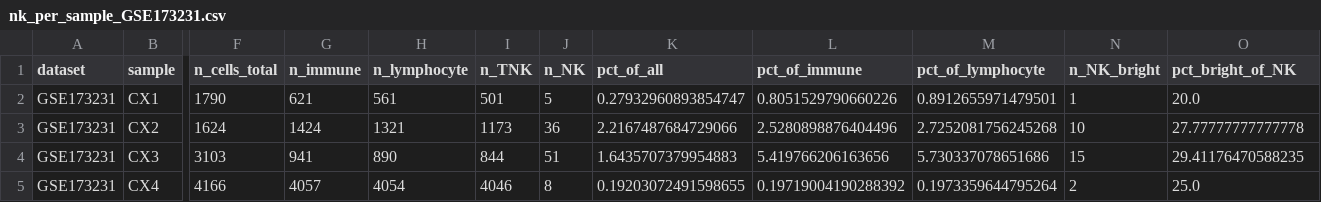
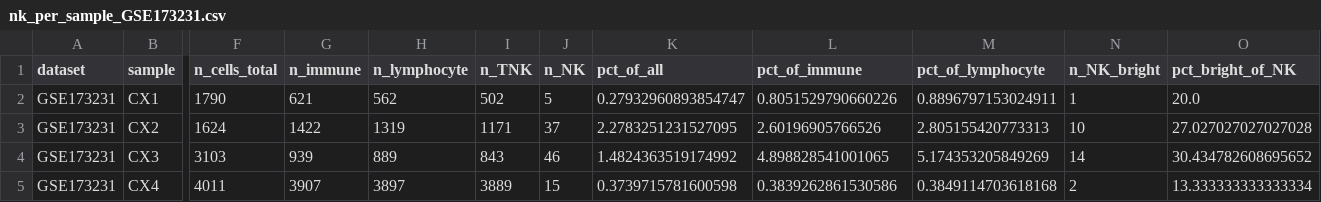
Before and after one commit to 7c96bzczcj-prog/aaa, a CSV file: results/cervical/nk_per_sample_GSE173231.csv, drawn as a sheet; only a part is shown, gaps mark what is left out; the diff covers the shown part only; the diff names each change by its address in the sheet, - before the commit and + after, or states it on an @@ line.

```diff
--- a/results/cervical/nk_per_sample_GSE173231.csv
+++ b/results/cervical/nk_per_sample_GSE173231.csv
-H2 (n_lymphocyte): 561
+H2 (n_lymphocyte): 562
-I2 (n_TNK): 501
+I2 (n_TNK): 502
-M2 (pct_of_lymphocyte): 0.8912655971479501
+M2 (pct_of_lymphocyte): 0.8896797153024911
-G3 (n_immune): 1424
+G3 (n_immune): 1422
-H3 (n_lymphocyte): 1321
+H3 (n_lymphocyte): 1319
-I3 (n_TNK): 1173
+I3 (n_TNK): 1171
-J3 (n_NK): 36
+J3 (n_NK): 37
-K3 (pct_of_all): 2.2167487684729066
+K3 (pct_of_all): 2.2783251231527095
-L3 (pct_of_immune): 2.5280898876404496
+L3 (pct_of_immune): 2.60196905766526
-M3 (pct_of_lymphocyte): 2.7252081756245268
+M3 (pct_of_lymphocyte): 2.805155420773313
-O3 (pct_bright_of_NK): 27.77777777777778
+O3 (pct_bright_of_NK): 27.027027027027028
-G4 (n_immune): 941
+G4 (n_immune): 939
-H4 (n_lymphocyte): 890
+H4 (n_lymphocyte): 889
-I4 (n_TNK): 844
+I4 (n_TNK): 843
-J4 (n_NK): 51
+J4 (n_NK): 46
-K4 (pct_of_all): 1.6435707379954883
+K4 (pct_of_all): 1.4824363519174992
-L4 (pct_of_immune): 5.419766206163656
+L4 (pct_of_immune): 4.898828541001065
-M4 (pct_of_lymphocyte): 5.730337078651686
+M4 (pct_of_lymphocyte): 5.174353205849269
-N4 (n_NK_bright): 15
+N4 (n_NK_bright): 14
-O4 (pct_bright_of_NK): 29.41176470588235
+O4 (pct_bright_of_NK): 30.434782608695652
-F5 (n_cells_total): 4166
+F5 (n_cells_total): 4011
-G5 (n_immune): 4057
+G5 (n_immune): 3907
-H5 (n_lymphocyte): 4054
+H5 (n_lymphocyte): 3897
-I5 (n_TNK): 4046
+I5 (n_TNK): 3889
-J5 (n_NK): 8
+J5 (n_NK): 15
-K5 (pct_of_all): 0.19203072491598655
+K5 (pct_of_all): 0.3739715781600598
-L5 (pct_of_immune): 0.19719004190288392
+L5 (pct_of_immune): 0.3839262861530586
-M5 (pct_of_lymphocyte): 0.1973359644795264
+M5 (pct_of_lymphocyte): 0.3849114703618168
-O5 (pct_bright_of_NK): 25.0
+O5 (pct_bright_of_NK): 13.333333333333334
```
Also changed, not shown: 40 edited cells elsewhere in this file, results/cervical/marker_validation.csv, results/cervical/nkgate_GSE173231.csv, 18 other files.
